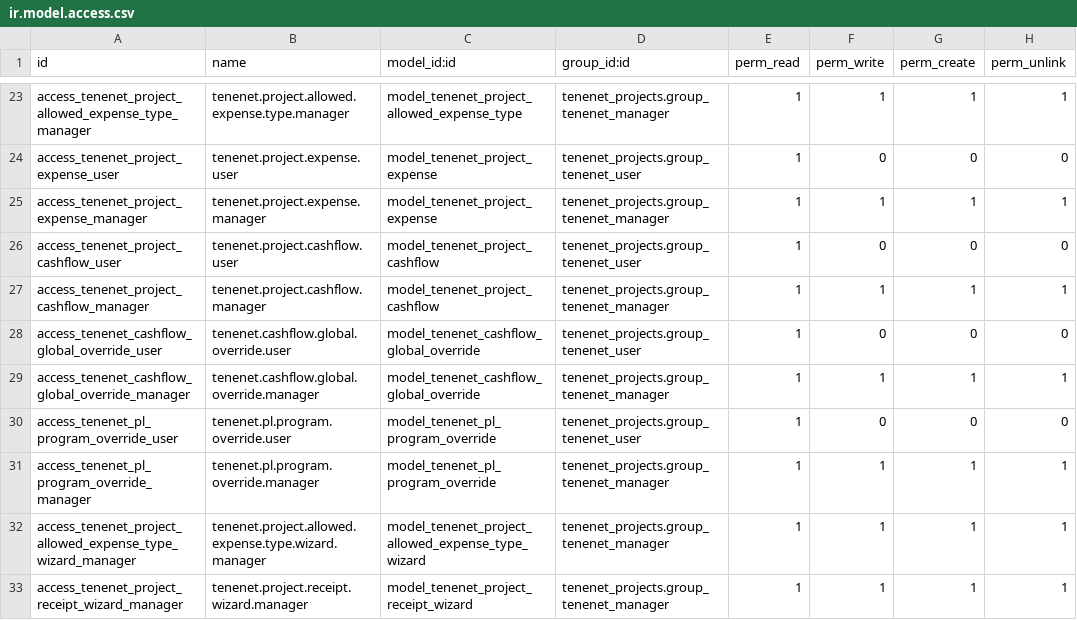
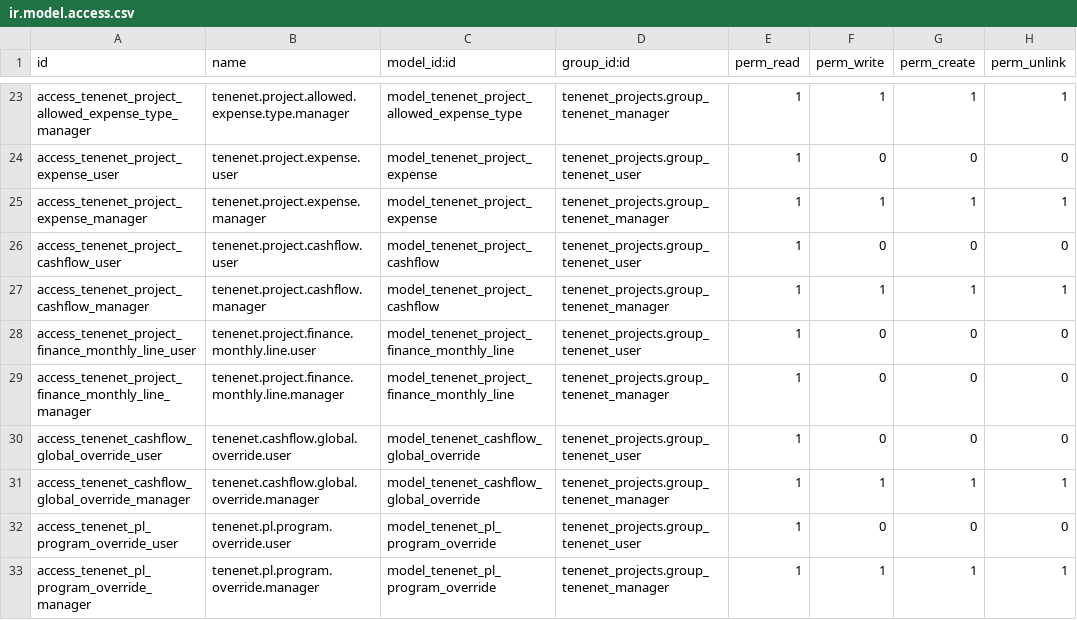
Before and after one commit to brunovskyoliver/tenenet_projects, a CSV file: security/ir.model.access.csv, drawn as a sheet; only a part is shown, gaps mark what is left out; the shorter side is filled out with more unchanged rows.

```diff
--- a/security/ir.model.access.csv
+++ b/security/ir.model.access.csv
@@ -27,2 +27,4 @@ access_tenenet_project_cashflow_user,tenenet.project.cashflow.user,model_tenenet
 access_tenenet_project_cashflow_manager,tenenet.project.cashflow.manager,model_tenenet_project_cashflow,tenenet_projects.group_tenenet_manager,1,1,1,1
+access_tenenet_project_finance_monthly_line_user,tenenet.project.finance.monthly.line.user,model_tenenet_project_finance_monthly_line,tenenet_projects.group_tenenet_user,1,0,0,0
+access_tenenet_project_finance_monthly_line_manager,tenenet.project.finance.monthly.line.manager,model_tenenet_project_finance_monthly_line,tenenet_projects.group_tenenet_manager,1,0,0,0
 access_tenenet_cashflow_global_override_user,tenenet.cashflow.global.override.user,model_tenenet_cashflow_global_override,tenenet_projects.group_tenenet_user,1,0,0,0
```
Also changed, not shown: 24 other files.
